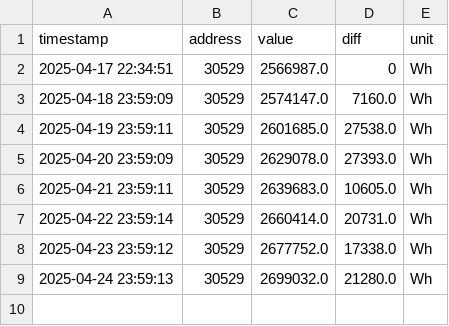
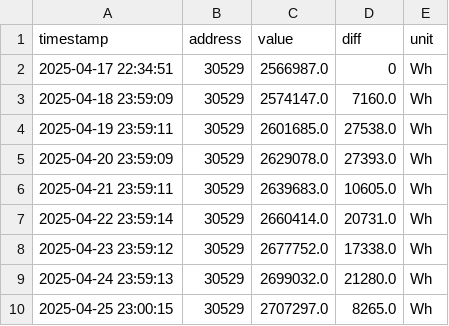
Before and after one commit to rui1610/solar, a CSV file: docs/devices/sma/Gesamtertrag.csv, drawn as a sheet.

Commit message:
updated measurement data 2025-04-25T23:00:16.490648+02:00

```diff
--- a/docs/devices/sma/Gesamtertrag.csv
+++ b/docs/devices/sma/Gesamtertrag.csv
@@ -9 +9,2 @@ timestamp,address,value,diff,unit
 2025-04-24 23:59:13,30529,2699032.0,21280.0,Wh
+2025-04-25 23:00:15,30529,2707297.0,8265.0,Wh
```
Also changed, not shown: docs/devices/sma/Tagesertrag.csv, docs/devices/sma/Zaehlerstand Bezugszaehler.csv, 1 other file.
